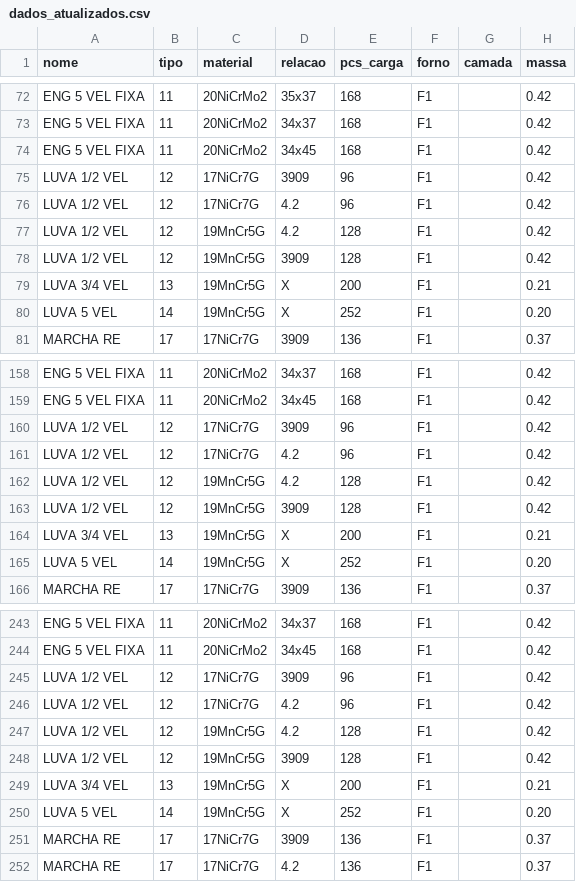
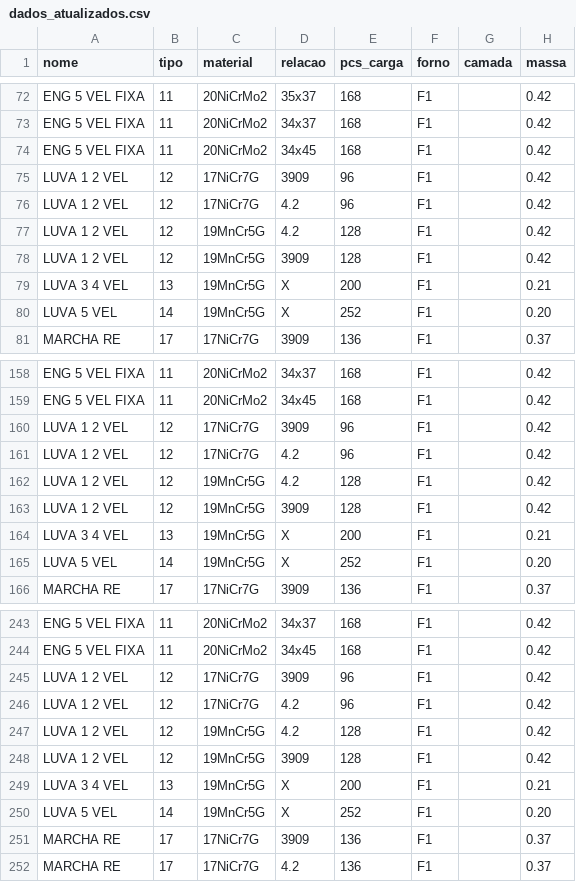
Before and after one commit to mcemim/FCA, a CSV file: dados_atualizados.csv, drawn as a sheet; only a part is shown, gaps mark what is left out; the diff covers the shown part only; the diff names each change by its address in the sheet, - before the commit and + after, or states it on an @@ line.

Commit message:
Add files via upload

```diff
--- a/dados_atualizados.csv
+++ b/dados_atualizados.csv
-A75:A78 (nome): LUVA 1/2 VEL
+A75:A78 (nome): LUVA 1 2 VEL
-A79 (nome): LUVA 3/4 VEL
+A79 (nome): LUVA 3 4 VEL
-A160:A163 (nome): LUVA 1/2 VEL
+A160:A163 (nome): LUVA 1 2 VEL
-A164 (nome): LUVA 3/4 VEL
+A164 (nome): LUVA 3 4 VEL
-A245:A248 (nome): LUVA 1/2 VEL
+A245:A248 (nome): LUVA 1 2 VEL
-A249 (nome): LUVA 3/4 VEL
+A249 (nome): LUVA 3 4 VEL
```
Also changed, not shown: 75 edited cells elsewhere in this file.
